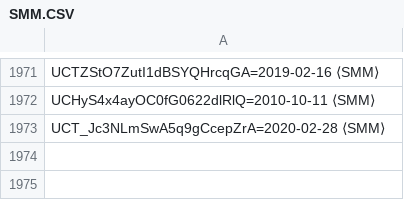
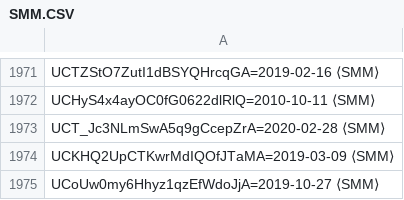
Before and after one commit to FeignedAccomplice/YOUTUBOTS, a CSV file: SMM.CSV, drawn as a sheet; only a part is shown, gaps mark what is left out.

Commit message:
Update SMM.CSV

```diff
--- a/SMM.CSV
+++ b/SMM.CSV
@@ -1973 +1973,3 @@ UCHyS4x4ayOC0fG0622dlRlQ=2010-10-11 ⟨SMM⟩
 UCT_Jc3NLmSwA5q9gCcepZrA=2020-02-28 ⟨SMM⟩
+UCKHQ2UpCTKwrMdIQOfJTaMA=2019-03-09	⟨SMM⟩
+UCoUw0my6Hhyz1qzEfWdoJjA=2019-10-27	⟨SMM⟩
```
